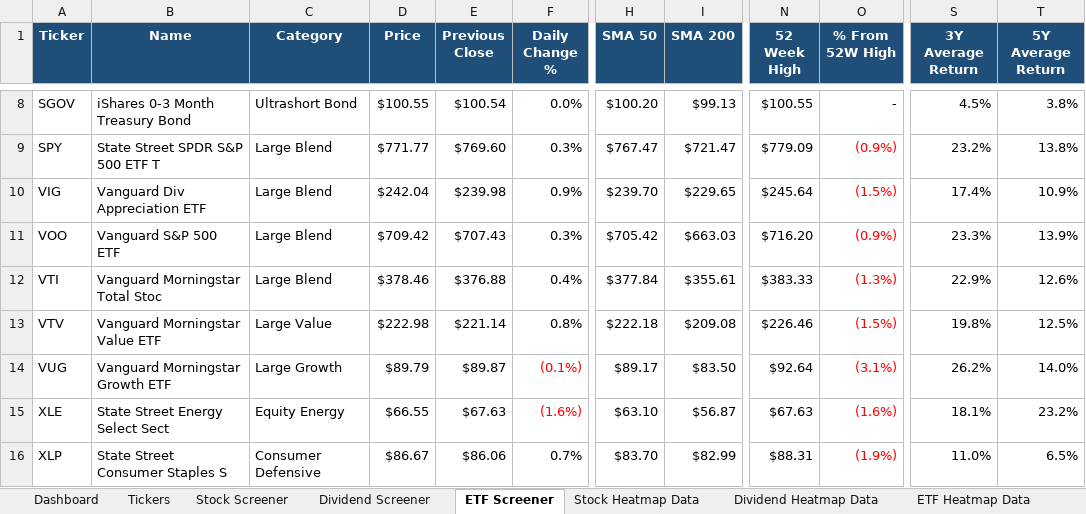
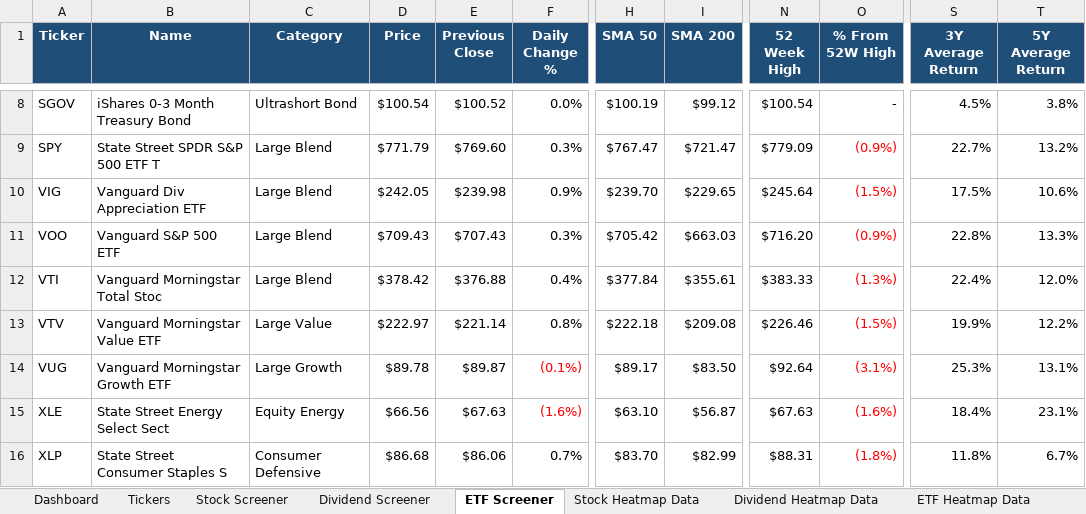
Before and after one commit to geomarks-developer/Home_Brew, an Excel workbook: Ultra_Screener/Combo_Analysis.xlsx, sheet ETF Screener, drawn as a sheet; only a part is shown, gaps mark what is left out; values as stored, in another font and other column widths than the file's, no borders; conditional formats not drawn; the diff covers the shown part only; the diff names each change by its address in the sheet, - before the commit and + after, or states it on an @@ line.

```diff
--- a/Ultra_Screener/Combo_Analysis.xlsx (sheet ETF Screener)
+++ b/Ultra_Screener/Combo_Analysis.xlsx (sheet ETF Screener)
-D8 (Price): $100.55
+D8 (Price): $100.54
-E8 (Previous Close): $100.54
+E8 (Previous Close): $100.52
-H8 (SMA 50): $100.20
+H8 (SMA 50): $100.19
-I8 (SMA 200): $99.13
+I8 (SMA 200): $99.12
-N8 (52 Week High): $100.55
+N8 (52 Week High): $100.54
-D9 (Price): $771.77
+D9 (Price): $771.79
-S9 (3Y Average Return): 23.2%
+S9 (3Y Average Return): 22.7%
-T9 (5Y Average Return): 13.8%
+T9 (5Y Average Return): 13.2%
-D10 (Price): $242.04
+D10 (Price): $242.05
-S10 (3Y Average Return): 17.4%
+S10 (3Y Average Return): 17.5%
-T10 (5Y Average Return): 10.9%
+T10 (5Y Average Return): 10.6%
-D11 (Price): $709.42
+D11 (Price): $709.43
-S11 (3Y Average Return): 23.3%
+S11 (3Y Average Return): 22.8%
-T11 (5Y Average Return): 13.9%
+T11 (5Y Average Return): 13.3%
-D12 (Price): $378.46
+D12 (Price): $378.42
-S12 (3Y Average Return): 22.9%
+S12 (3Y Average Return): 22.4%
-T12 (5Y Average Return): 12.6%
+T12 (5Y Average Return): 12.0%
-D13 (Price): $222.98
+D13 (Price): $222.97
-S13 (3Y Average Return): 19.8%
+S13 (3Y Average Return): 19.9%
-T13 (5Y Average Return): 12.5%
+T13 (5Y Average Return): 12.2%
-D14 (Price): $89.79
+D14 (Price): $89.78
-S14 (3Y Average Return): 26.2%
+S14 (3Y Average Return): 25.3%
-T14 (5Y Average Return): 14.0%
+T14 (5Y Average Return): 13.1%
-D15 (Price): $66.55
+D15 (Price): $66.56
-S15 (3Y Average Return): 18.1%
+S15 (3Y Average Return): 18.4%
-T15 (5Y Average Return): 23.2%
+T15 (5Y Average Return): 23.1%
-D16 (Price): $86.67
+D16 (Price): $86.68
-O16 (% From 52W High): (1.9%)
+O16 (% From 52W High): (1.8%)
-S16 (3Y Average Return): 11.0%
+S16 (3Y Average Return): 11.8%
-T16 (5Y Average Return): 6.5%
+T16 (5Y Average Return): 6.7%
```
Also changed, not shown: 118 edited cells and cell formats elsewhere in this sheet, sheet Stock Heatmap Data, sheet Stock Screener, sheet Dividend Screener, sheet Dividend Heatmap Data, sheet ETF Heatmap Data, sheet Dashboard, charts or pictures, 5 other files.
